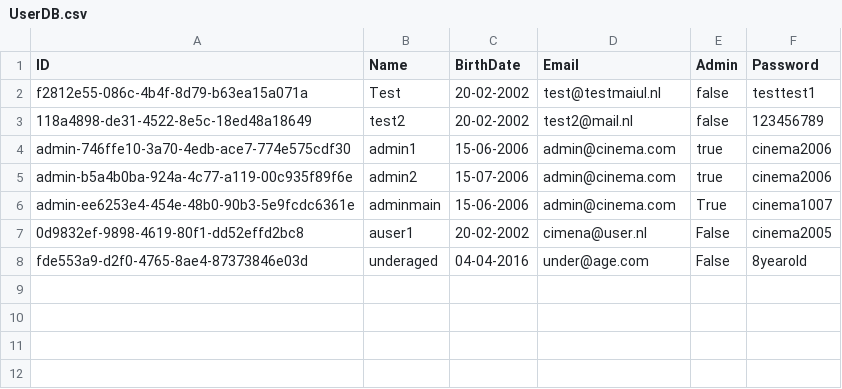
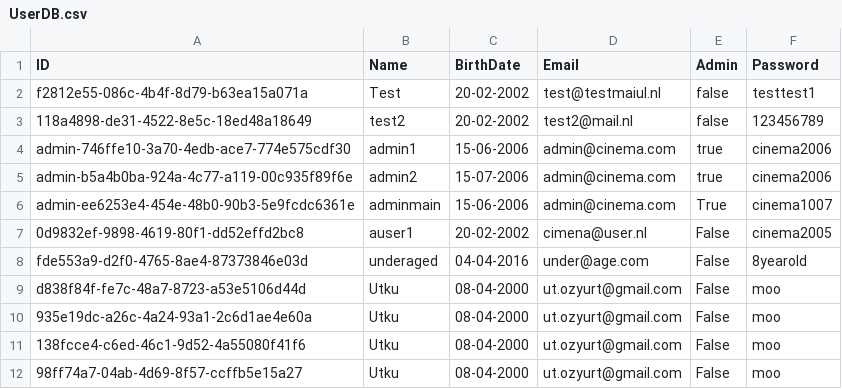
Before and after one commit to HolyCowOfDoom/CinemaReservationSystem, a CSV file: CinemaReservationSystem/UserDB.csv, drawn as a sheet; the diff names each change by its address in the sheet, - before the commit and + after, or states it on an @@ line.

```diff
--- a/CinemaReservationSystem/UserDB.csv
+++ b/CinemaReservationSystem/UserDB.csv
+row 9: d838f84f-fe7c-48a7-8723-a53e5106d44d | Utku | 08-04-2000 | ut.ozyurt@gmail.com | False | moo
+row 10: 935e19dc-a26c-4a24-93a1-2c6d1ae4e60a | Utku | 08-04-2000 | ut.ozyurt@gmail.com | False | moo
+row 11: 138fcce4-c6ed-46c1-9d52-4a55080f41f6 | Utku | 08-04-2000 | ut.ozyurt@gmail.com | False | moo
+row 12: 98ff74a7-04ab-4d69-8f57-ccffb5e15a27 | Utku | 08-04-2000 | ut.ozyurt@gmail.com | False | moo
```
Also changed, not shown: 3 other files.
